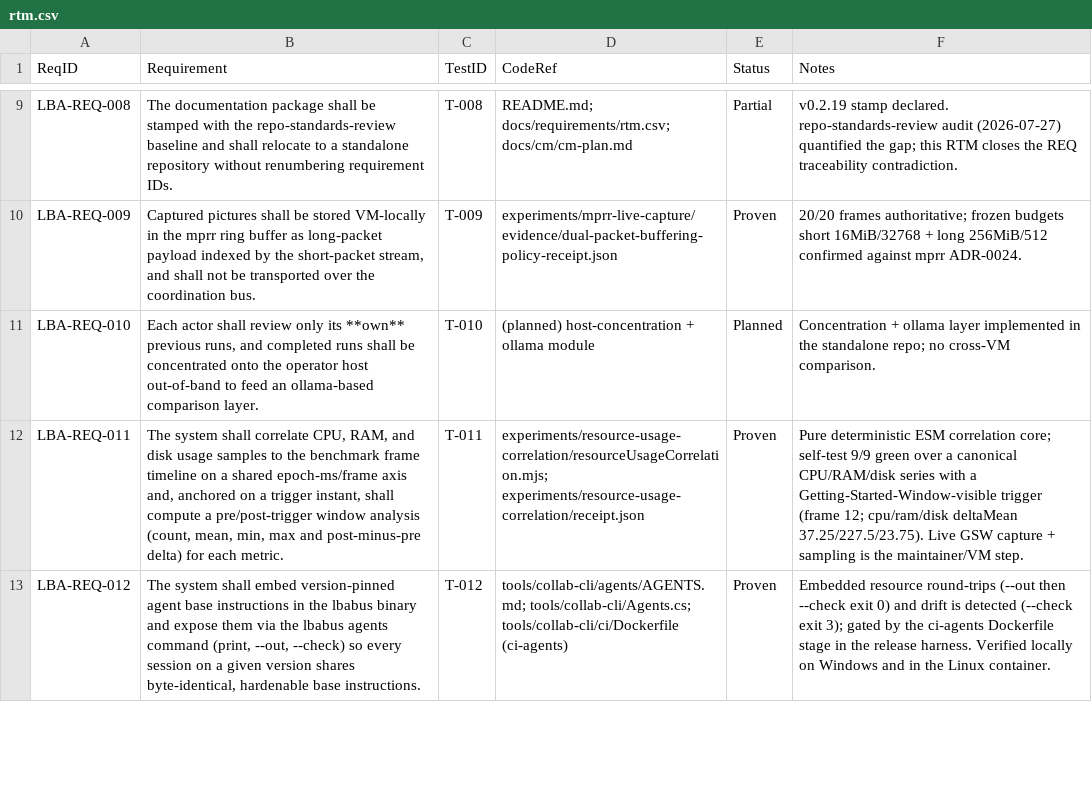
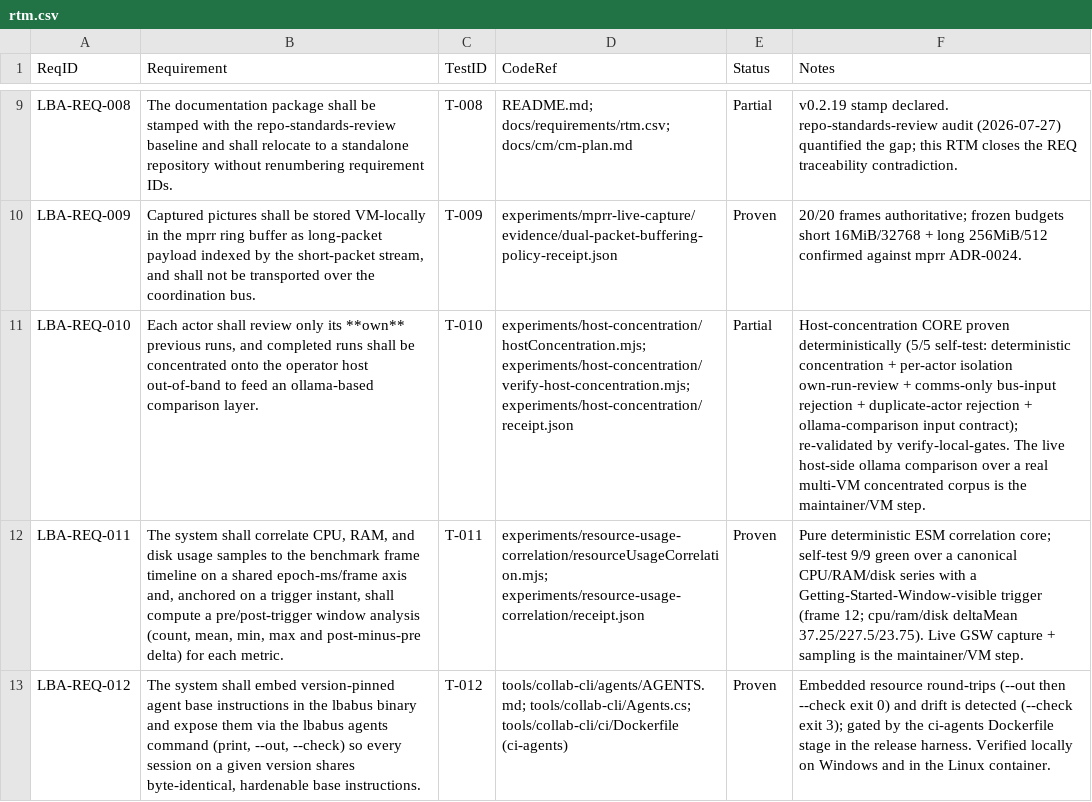
Before and after one commit to LabVIEW-Community-CI-CD/labview-benchmark-actor, a CSV file: docs/requirements/rtm.csv, drawn as a sheet; only a part is shown, gaps mark what is left out; the diff names each change by its address in the sheet, - before the commit and + after, or states it on an @@ line.

Commit message:
feat(experiments): host-concentration core -> LBA-REQ-010 Planned to Partial
Deterministic host-concentration core (LBA-REQ-010): concentrate each actor's
OWN completed-run corpus onto the operator host out-of-band, preserving strict
per-actor isolation, to feed the host-side ollama comparison layer.

- concentrate() merges per-actor {actorId, runs} corpora; every run retains its
  source actorId, deterministic order + content digest; rejects bus-shaped input
  (comms-only invariant, ADR-0006/0008) and duplicate-actor concentration.
- reviewOwnRuns() = an actor reviews only its own runs (AC #1, no cross-VM).
- Dep-free self-test (no GPU / no live ollama) proves 5/5: deterministic
  concentration, per-actor isolation with no cross-VM leakage, comms-only
  bus-input rejection, duplicate-actor rejection, ollama-comparison contract.
- verify-local-gates check #15 re-validates the receipt + isolation (16/16).
- Flips rtm LBA-REQ-010 Planned->Partial; the live ollama comparison over a real
  multi-VM concentrated corpus stays the maintainer/VM step. reqs-coverage green.

```diff
--- a/docs/requirements/rtm.csv
+++ b/docs/requirements/rtm.csv
-D11 (CodeRef): (planned) host-concentration + ollama module
+D11 (CodeRef): experiments/host-concentration/hostConcentration.mjs; experiments/host-concentration/verify-host-concentration.mjs; experiments/host-concentration/receipt.json
-E11 (Status): Planned
+E11 (Status): Partial
-F11 (Notes): Concentration + ollama layer implemented in the standalone repo; no cross-VM comparison.
+F11 (Notes): Host-concentration CORE proven deterministically (5/5 self-test: deterministic concentration + per-actor isolation own-run-review + comms-only bus-input rejection + duplicate-actor rejection + ollama-comparison input contract); re-validated by verify-local-gates. The live host-side ollama comparison over a real multi-VM concentrated corpus is the maintainer/VM step.
```
Also changed, not shown: 5 other files.
